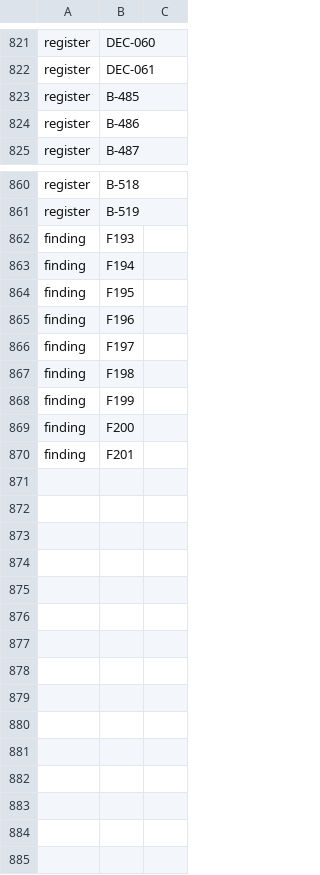
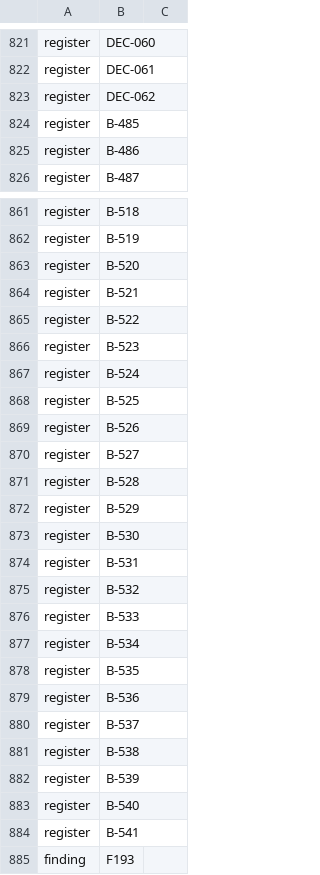
Before and after one commit to Gauge/ModelControlFlow, a TSV file: checks/identifiers.tsv, drawn as a sheet; only a part is shown, gaps mark what is left out; the shorter side is filled out with more unchanged rows; the diff covers the shown part only.

```diff
--- a/checks/identifiers.tsv
+++ b/checks/identifiers.tsv
@@ -822,2 +822,3 @@ register	DEC-060
 register	DEC-061
+register	DEC-062
 register	B-485
@@ -861,2 +862,24 @@ register	B-518
 register	B-519
+register	B-520
+register	B-521
+register	B-522
+register	B-523
+register	B-524
+register	B-525
+register	B-526
+register	B-527
+register	B-528
+register	B-529
+register	B-530
+register	B-531
+register	B-532
+register	B-533
+register	B-534
+register	B-535
+register	B-536
+register	B-537
+register	B-538
+register	B-539
+register	B-540
+register	B-541
 finding	F193
```
Also changed, not shown: 1 added row elsewhere in this file, 9 other files.
